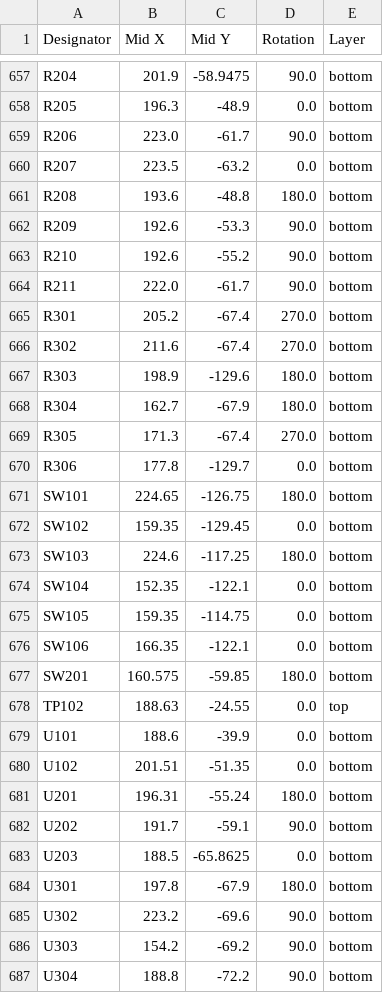
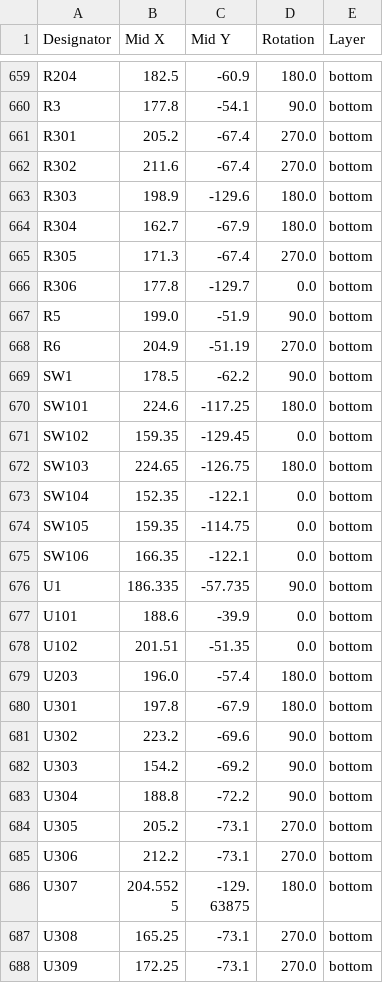
Before and after one commit to jorisplusplus/brucon, a CSV file: brucon_hardware/production/positions.csv, drawn as a sheet; only a part is shown, gaps mark what is left out; the shorter side is filled out with more unchanged rows; removed rows and columns are numbered as before the commit, all else as after; the diff covers the shown part only; the diff names each change by its address in the sheet, - before the commit and + after, or states it on an @@ line.

```diff
--- a/brucon_hardware/production/positions.csv
+++ b/brucon_hardware/production/positions.csv
-B659 (Mid X): 201.9
+B659 (Mid X): 182.5
-C659 (Mid Y): -58.9475
+C659 (Mid Y): -60.9
-D659 (Rotation): 90.0
+D659 (Rotation): 180.0
-row 658: R205 | 196.3 | -48.9 | 0.0 | bottom
-row 659: R206 | 223.0 | -61.7 | 90.0 | bottom
-row 660: R207 | 223.5 | -63.2 | 0.0 | bottom
-row 661: R208 | 193.6 | -48.8 | 180.0 | bottom
-row 662: R209 | 192.6 | -53.3 | 90.0 | bottom
-row 663: R210 | 192.6 | -55.2 | 90.0 | bottom
-row 664: R211 | 222.0 | -61.7 | 90.0 | bottom
+row 660: R3 | 177.8 | -54.1 | 90.0 | bottom
+row 667: R5 | 199.0 | -51.9 | 90.0 | bottom
+row 668: R6 | 204.9 | -51.19 | 270.0 | bottom
+row 669: SW1 | 178.5 | -62.2 | 90.0 | bottom
-B670 (Mid X): 224.65
+B670 (Mid X): 224.6
-C670 (Mid Y): -126.75
+C670 (Mid Y): -117.25
-B672 (Mid X): 224.6
+B672 (Mid X): 224.65
-C672 (Mid Y): -117.25
+C672 (Mid Y): -126.75
-row 677: SW201 | 160.575 | -59.85 | 180.0 | bottom
-row 678: TP102 | 188.63 | -24.55 | 0.0 | top
+row 676: U1 | 186.335 | -57.735 | 90.0 | bottom
-row 681: U201 | 196.31 | -55.24 | 180.0 | bottom
-row 682: U202 | 191.7 | -59.1 | 90.0 | bottom
-B679 (Mid X): 188.5
+B679 (Mid X): 196.0
-C679 (Mid Y): -65.8625
+C679 (Mid Y): -57.4
-D679 (Rotation): 0.0
+D679 (Rotation): 180.0
```
Also changed, not shown: 7 added rows, 5 removed rows and 48 edited cells elsewhere in this file, brucon_hardware/production/bom.csv, brucon_hardware/production/designators.csv, 7 other files.
